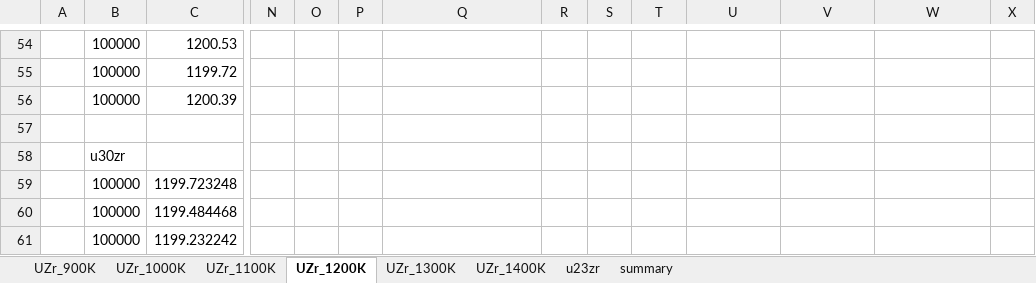
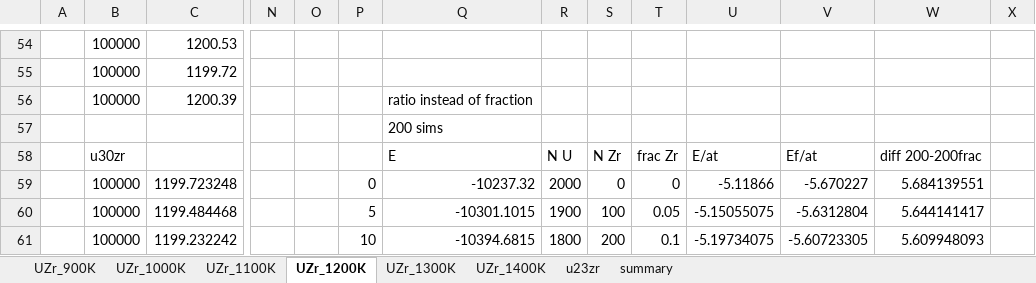
Before and after one commit to benbeeler/spreadsheets, an Excel workbook: UZr/UZr_lammps.xlsx, sheet UZr_1200K, drawn as a sheet; only a part is shown, gaps mark what is left out; values as stored, in another font and other column widths than the file's, no borders; charts and pictures not drawn; removed rows and columns are numbered as before the commit, all else as after; rows hold the shown columns only; the diff covers the shown part only; the diff names each change by its address in the sheet, - before the commit and + after, or states it on an @@ line.

```diff
--- a/UZr/UZr_lammps.xlsx (sheet UZr_1200K)
+++ b/UZr/UZr_lammps.xlsx (sheet UZr_1200K)
-Q56: (empty)
+Q56: ratio instead of fraction
-Q57: (empty)
+Q57: 200 sims
-row 58:  | u30zr
+row 58:  | u30zr |  |  |  |  | E | N U | N Zr | frac Zr | E/at | Ef/at | diff 200-200frac
-P59: (empty)
+P59: 0
-Q59: (empty)
+Q59: -10237.32
-R59: (empty)
+R59: 2000
-S59: (empty)
+S59: 0
-T59: (empty)
+T59: 0
-U59: (empty)
+U59: -5.11866
-V59: (empty)
+V59: -5.670227
-W59: (empty)
+W59: 5.684139551
-P60: (empty)
+P60: 5
-Q60: (empty)
+Q60: -10301.1015
-R60: (empty)
+R60: 1900
-S60: (empty)
+S60: 100
-T60: (empty)
+T60: 0.05
-U60: (empty)
+U60: -5.15055075
-V60: (empty)
+V60: -5.6312804
-W60: (empty)
+W60: 5.644141417
-P61: (empty)
+P61: 10
-Q61: (empty)
+Q61: -10394.6815
-R61: (empty)
+R61: 1800
-S61: (empty)
+S61: 200
-T61: (empty)
+T61: 0.1
-U61: (empty)
+U61: -5.19734075
-V61: (empty)
+V61: -5.60723305
-W61: (empty)
+W61: 5.609948093
```
Also changed, not shown: 2 added rows, 2 removed rows and 64 edited cells elsewhere in this sheet, sheet summary, sheet UZr_1400K, sheet UZr_1300K, sheet UZr_1100K, sheet UZr_1000K, sheet UZr_900K, charts or pictures, USHPRR/umo_defects.xlsx, USHPRR/umoxe_rad_driven_diff_NEW.xlsx, 12 other files.
